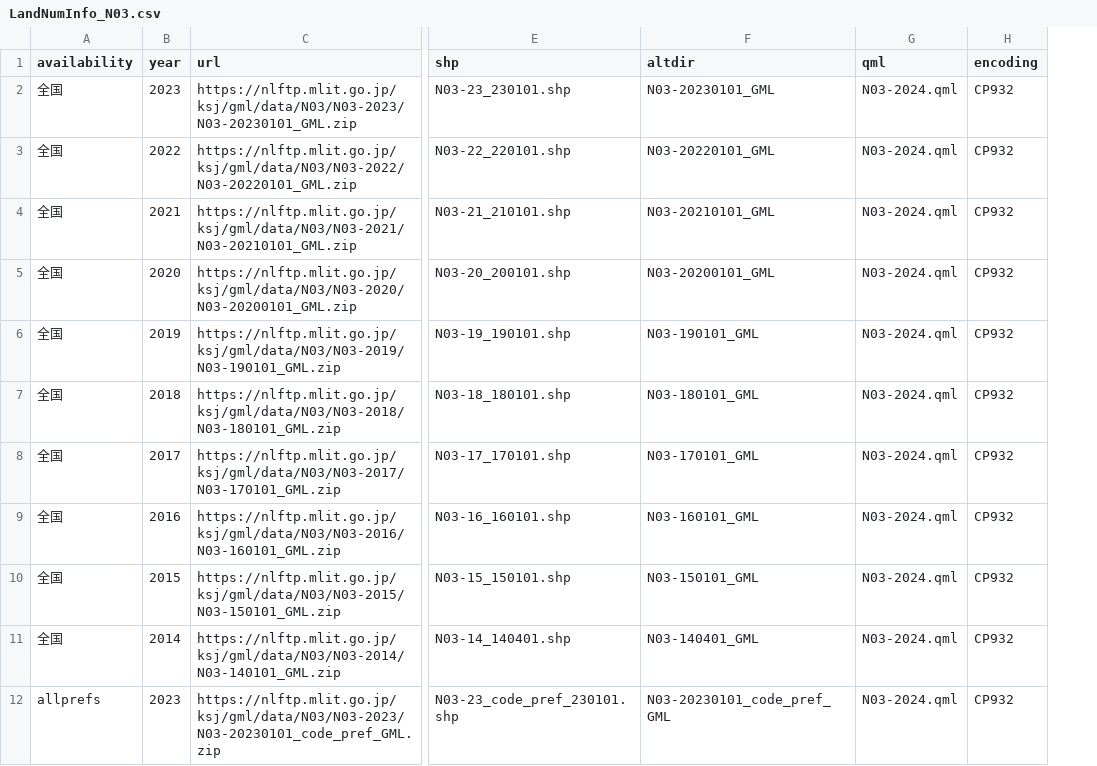
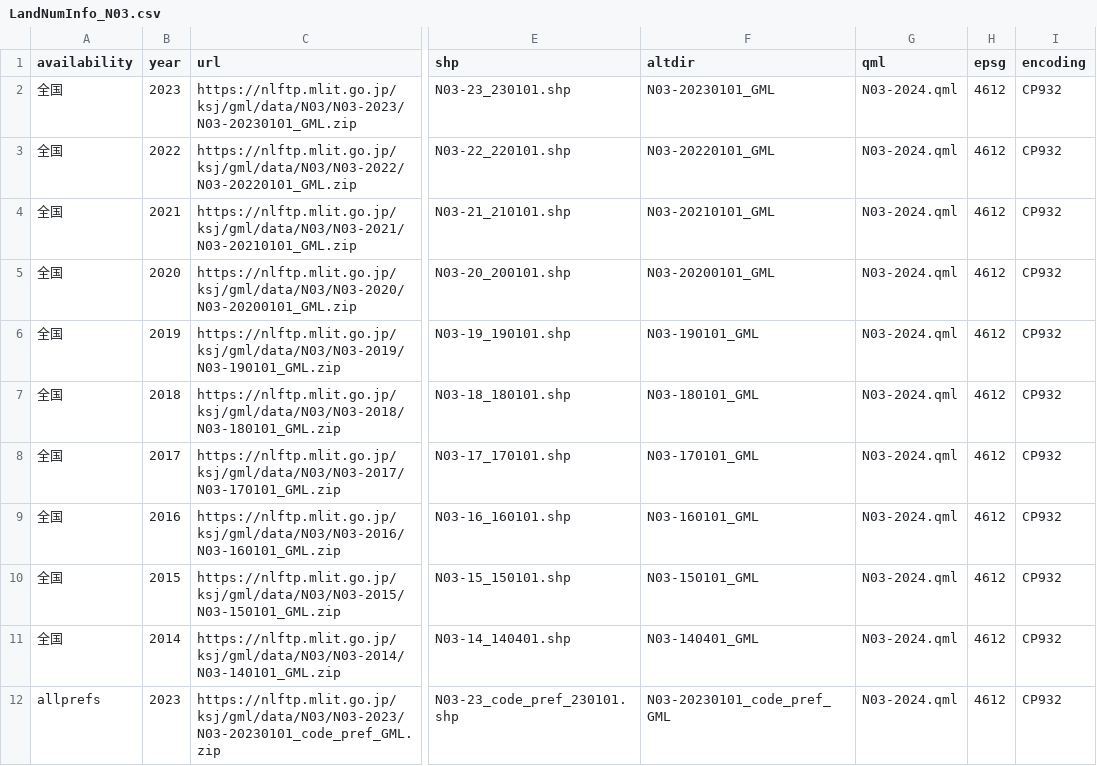
Before and after one commit to babayoshihiko/jpdata, a CSV file: csv/LandNumInfo_N03.csv, drawn as a sheet; only a part is shown, gaps mark what is left out; the diff names each change by its address in the sheet, - before the commit and + after, or states it on an @@ line.

```diff
--- a/csv/LandNumInfo_N03.csv
+++ b/csv/LandNumInfo_N03.csv
+column H (epsg), rows 2-12: all 4612
```
Also changed, not shown: csv/LandNumInfo.csv, csv/LandNumInfo_L01.csv, 2 other files.
